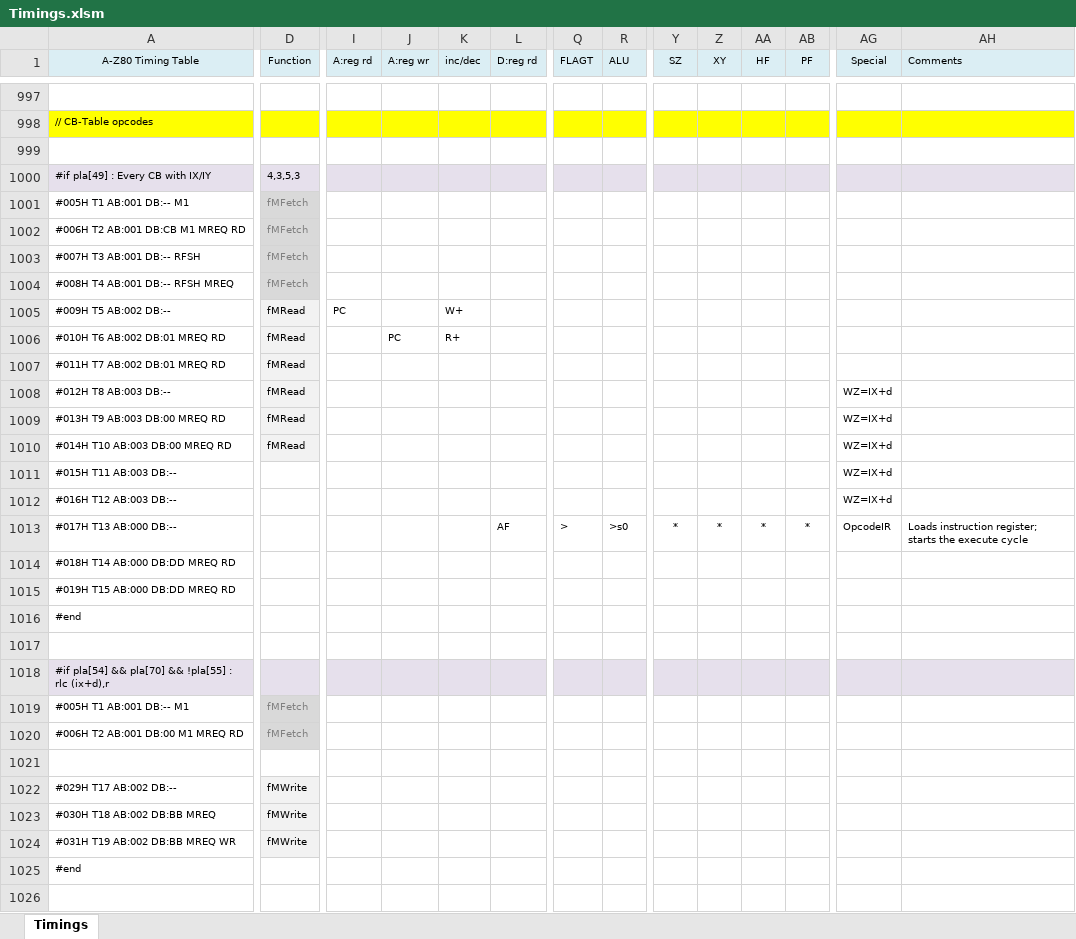
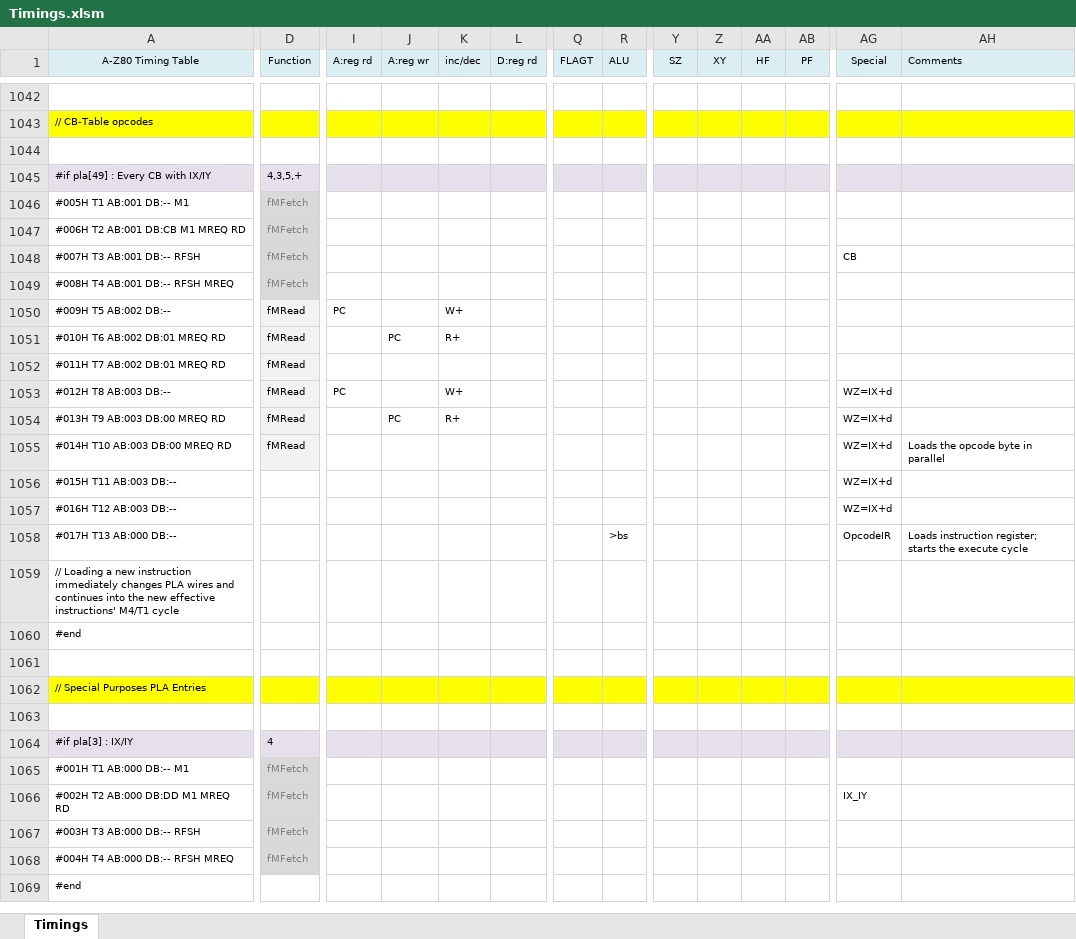
Before and after one commit to gdevic/A-Z80, an Excel workbook: cpu/control/Timings.xlsm, sheet Timings, drawn as a sheet; only a part is shown, gaps mark what is left out; the shorter side is filled out with more unchanged rows; values as stored, in another font and other column widths than the file's, no borders; conditional formats not drawn; removed rows and columns are numbered as before the commit, all else as after; rows hold the shown columns only; the diff covers the shown part only; the diff names each change by its address in the sheet, - before the commit and + after, or states it on an @@ line.

```diff
--- a/cpu/control/Timings.xlsm (sheet Timings)
+++ b/cpu/control/Timings.xlsm (sheet Timings)
-D1045 (Function): 4,3,5,3
+D1045 (Function): 4,3,5,+
-AG1048 (Special): (empty)
+AG1048 (Special): CB
-I1053 (A:reg rd): (empty)
+I1053 (A:reg rd): PC
-K1053 (inc/dec): (empty)
+K1053 (inc/dec): W+
-J1054 (A:reg wr): (empty)
+J1054 (A:reg wr): PC
-K1054 (inc/dec): (empty)
+K1054 (inc/dec): R+
-AH1055 (Comments): (empty)
+AH1055 (Comments): Loads the opcode byte in parallel
-L1058 (D:reg rd): AF
+L1058 (D:reg rd): (empty)
-Q1058 (FLAGT): >
+Q1058 (FLAGT): (empty)
-R1058 (ALU): >s0
+R1058 (ALU): >bs
-Y1058 (SZ): *
+Y1058 (SZ): (empty)
-Z1058 (XY): *
+Z1058 (XY): (empty)
-AA1058 (HF): *
+AA1058 (HF): (empty)
-AB1058 (PF): *
+AB1058 (PF): (empty)
-row 1014: #018H T14 AB:000 DB:DD MREQ RD
-row 1015: #019H T15 AB:000 DB:DD MREQ RD
-A1059 (A-Z80 Timing Table): #end
+A1059 (A-Z80 Timing Table): // Loading a new instruction immediately changes PLA wires and continues into the new effective instructions' M4/T1 cycle
-row 1017: (empty)
-row 1018: #if pla[54] && pla[70] && !pla[55] : rlc (ix+d),r
-row 1019: #005H T1 AB:001 DB:-- M1 | fMFetch
-row 1020: #006H T2 AB:001 DB:00 M1 MREQ RD | fMFetch
-row 1021: (empty)
-row 1022: #029H T17 AB:002 DB:-- | fMWrite
@@ row 1023 moved to row 622: #030H T18 AB:002 DB:BB MREQ @@
@@ row 1024 moved to row 623: #031H T19 AB:002 DB:BB MREQ WR @@
-row 1025: #end
-row 1026: (empty)
```
Also changed, not shown: 37 added rows, 51 removed rows, 10 moved rows, 61 edited cells and cell formats elsewhere in this sheet, 2 other files.
